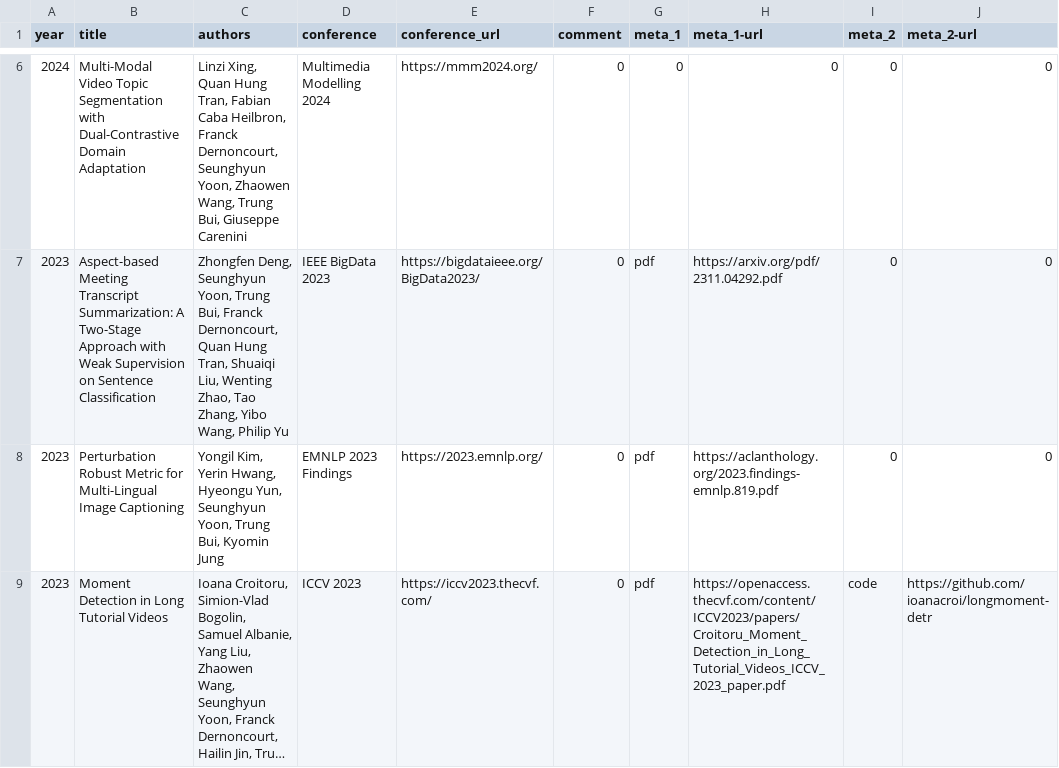
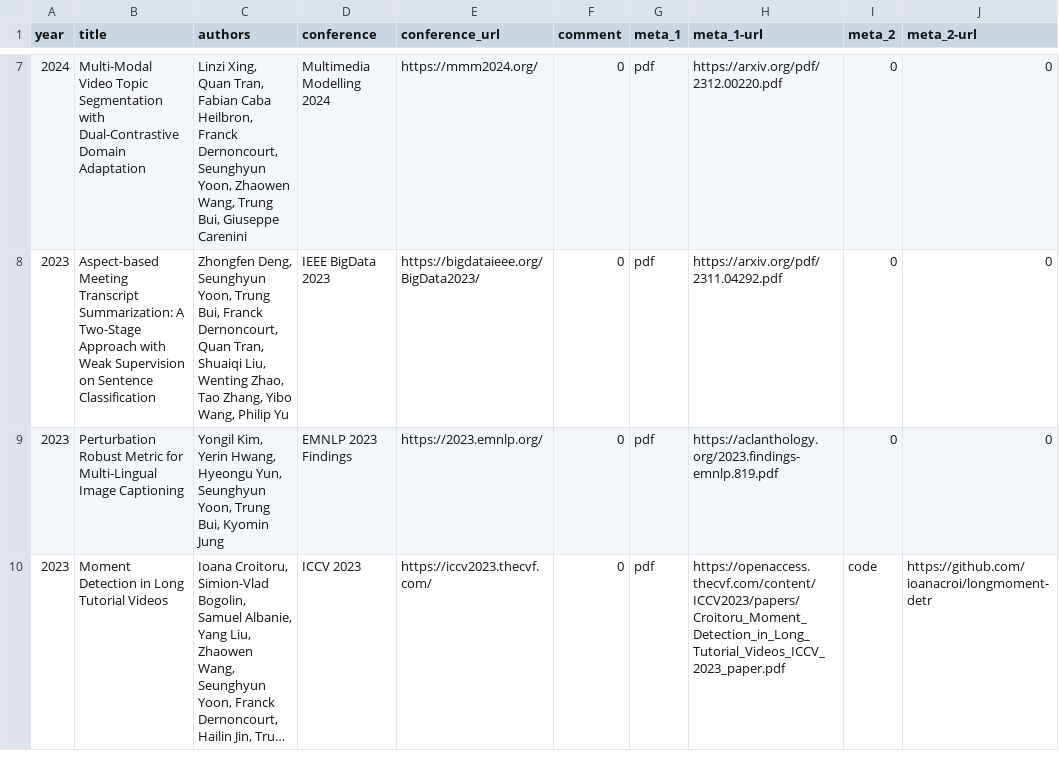
Before and after one commit to david-yoon/david-yoon.github.io, a CSV file: resource/data_papers.csv, drawn as a sheet; only a part is shown, gaps mark what is left out; long unchanged cells end in …; addresses are those after the commit; the diff covers the shown part only; the diff names each change by its address in the sheet, - before the commit and + after, or states it on an @@ line.

Commit message:
news detect

```diff
--- a/resource/data_papers.csv
+++ b/resource/data_papers.csv
-C7 (authors): …Xing, Quan Hung Tran, Fabian…
+C7 (authors): …Xing, Quan Tran, Fabian…
-G7 (meta_1): 0
+G7 (meta_1): pdf
-H7 (meta_1-url): 0
+H7 (meta_1-url): https://arxiv.org/pdf/2312.00220.pdf
-C8 (authors): …Dernoncourt, Quan Hung Tran, Shuaiqi…
+C8 (authors): …Dernoncourt, Quan Tran, Shuaiqi…
```
Also changed, not shown: 1 added row and 3 edited cells elsewhere in this file.
